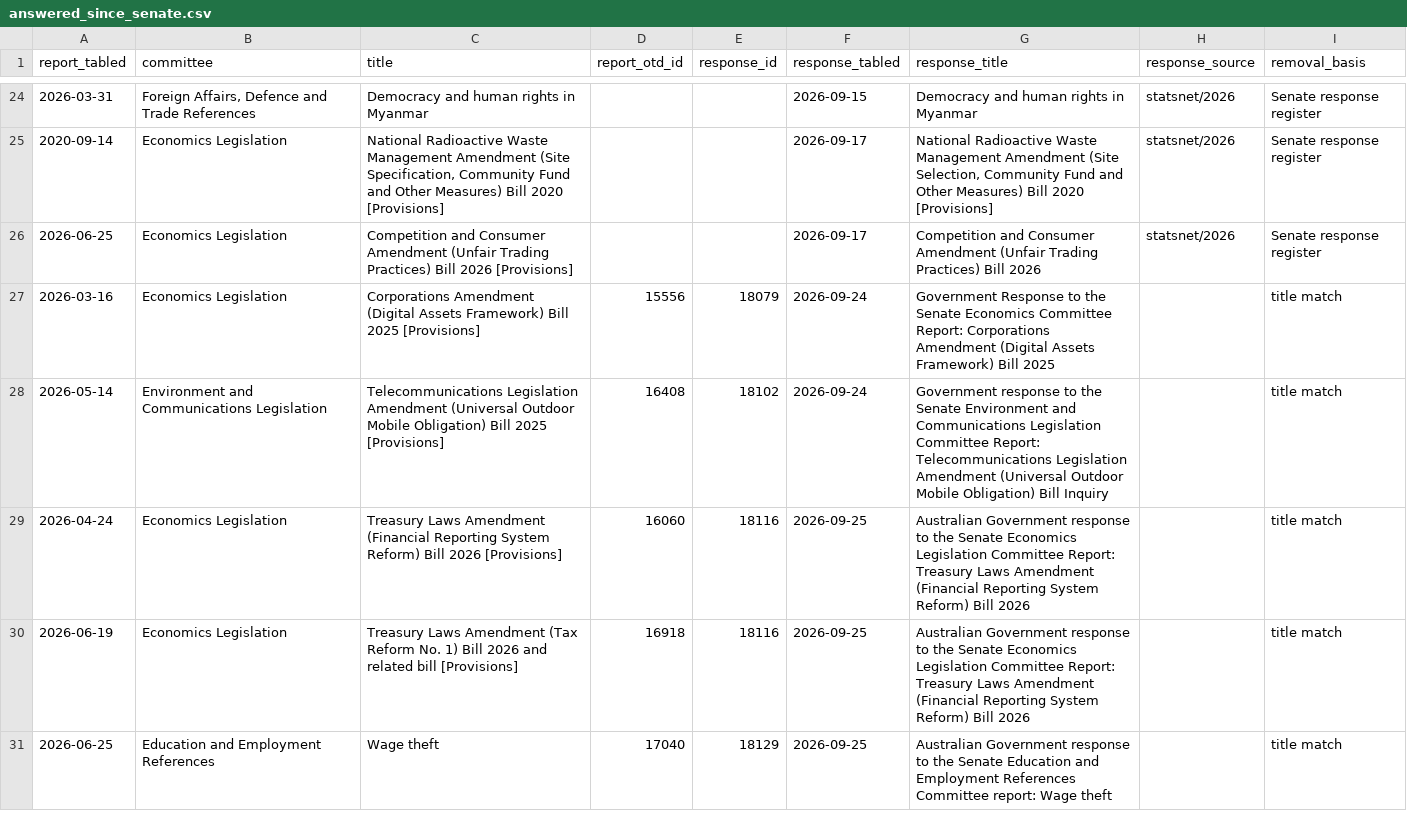
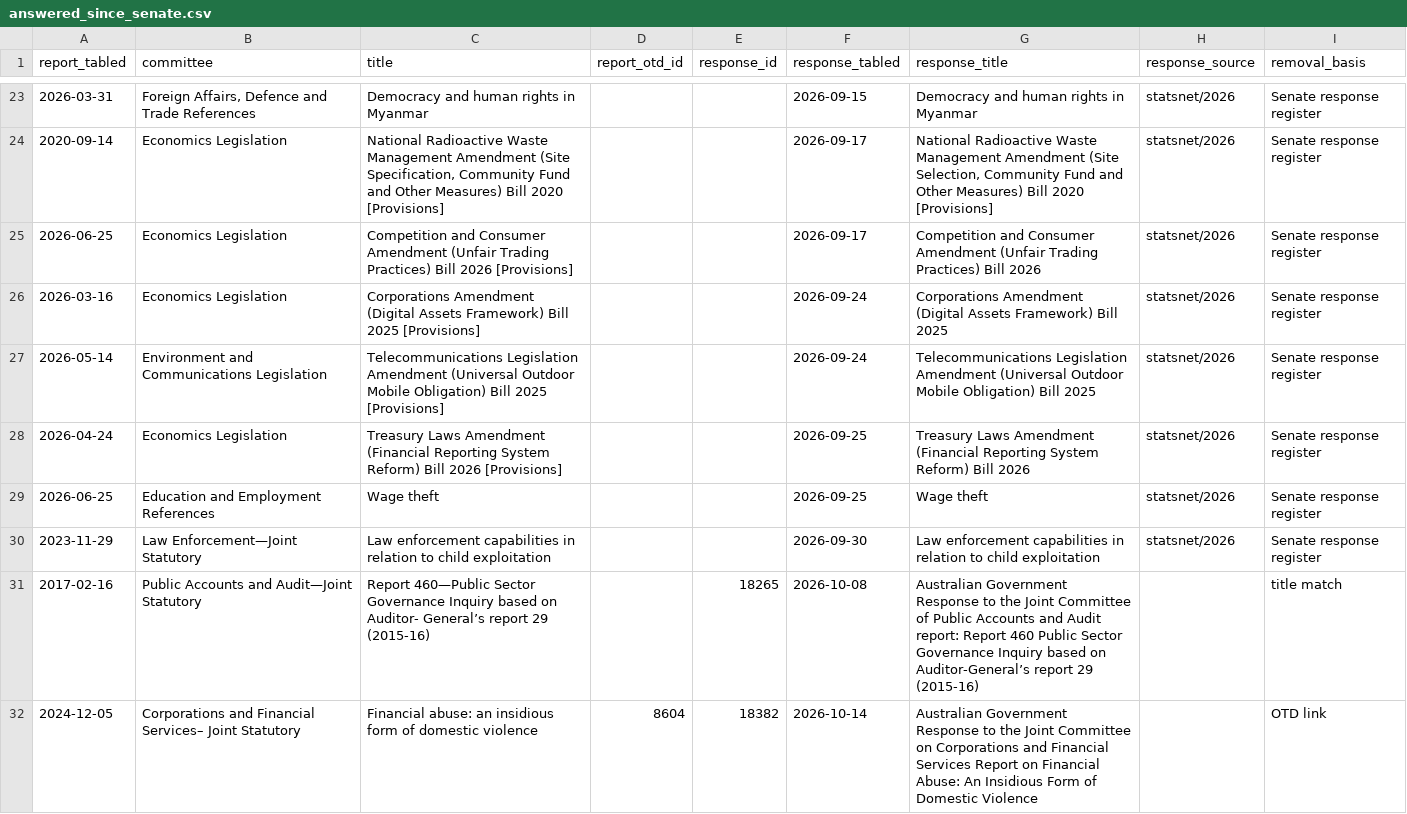
Before and after one commit to toohardbasket-lab/toohardbasket, a CSV file: scraper/data/answered_since_senate.csv, drawn as a sheet; only a part is shown, gaps mark what is left out; the diff covers the shown part only.

```diff
--- a/scraper/data/answered_since_senate.csv
+++ b/scraper/data/answered_since_senate.csv
@@ -26,6 +25,8 @@ report_tabled,committee,title,report_otd_id,response_id,response_tabled,response
 2026-06-25,Economics Legislation,Competition and Consumer Amendment (Unfair Trading Practices) Bill 2026 [Provisions],,,2026-09-17,Competition and Consumer Amendment (Unfair Trading Practices) Bill 2026,statsnet/2026,Senate response register
-2026-03-16,Economics Legislation,Corporations Amendment (Digital Assets Framework) Bill 2025 [Provisions],15556,18079,2026-09-24,Government Response to the Senate Economics Committee Report: Corporations Amendment (Digital Assets Framework) Bill 2025,,title match
-2026-05-14,Environment and Communications Legislation,Telecommunications Legislation Amendment (Universal Outdoor Mobile Obligation) Bill 2025 [Provisions],16408,18102,2026-09-24,Government response to the Senate Environment and Communications Legislation Committee Report: Telecommunications Legislation Amendment (Universal Outdoor Mobile Obligation) Bill Inquiry,,title match
-2026-04-24,Economics Legislation,Treasury Laws Amendment (Financial Reporting System Reform) Bill 2026 [Provisions],16060,18116,2026-09-25,Australian Government response to the Senate Economics Legislation Committee Report: Treasury Laws Amendment (Financial Reporting System Reform) Bill 2026,,title match
-2026-06-19,Economics Legislation,Treasury Laws Amendment (Tax Reform No. 1) Bill 2026 and related bill [Provisions],16918,18116,2026-09-25,Australian Government response to the Senate Economics Legislation Committee Report: Treasury Laws Amendment (Financial Reporting System Reform) Bill 2026,,title match
-2026-06-25,Education and Employment References,Wage theft,17040,18129,2026-09-25,Australian Government response to the Senate Education and Employment References Committee report: Wage theft,,title match
+2026-03-16,Economics Legislation,Corporations Amendment (Digital Assets Framework) Bill 2025 [Provisions],,,2026-09-24,Corporations Amendment (Digital Assets Framework) Bill 2025,statsnet/2026,Senate response register
+2026-05-14,Environment and Communications Legislation,Telecommunications Legislation Amendment (Universal Outdoor Mobile Obligation) Bill 2025 [Provisions],,,2026-09-24,Telecommunications Legislation Amendment (Universal Outdoor Mobile Obligation) Bill 2025,statsnet/2026,Senate response register
+2026-04-24,Economics Legislation,Treasury Laws Amendment (Financial Reporting System Reform) Bill 2026 [Provisions],,,2026-09-25,Treasury Laws Amendment (Financial Reporting System Reform) Bill 2026,statsnet/2026,Senate response register
+2026-06-25,Education and Employment References,Wage theft,,,2026-09-25,Wage theft,statsnet/2026,Senate response register
+2023-11-29,Law Enforcement—Joint Statutory,Law enforcement capabilities in relation to child exploitation,,,2026-09-30,Law enforcement capabilities in relation to child exploitation,statsnet/2026,Senate response register
+2017-02-16,Public Accounts and Audit—Joint Statutory,Report 460—Public Sector Governance Inquiry based on Auditor- General’s report 29 (2015-16),,18265,2026-10-08,Australian Government Response to the Joint Committee of Public Accounts and Audit report: Report 460 Public Sector Governance Inquiry based on Auditor-General’s report 29 (2015-16),,title match
+2024-12-05,Corporations and Financial Services– Joint Statutory,Financial abuse: an insidious form of domestic violence,8604,18382,2026-10-14,Australian Government Response to the Joint Committee on Corporations and Financial Services Report on Financial Abuse: An Insidious Form of Domestic Violence,,OTD link
```
Also changed, not shown: 8 added rows and 1 removed row elsewhere in this file, scraper/data/coverage.csv, scraper/data/recommendation_positions.csv, 51 other files.
